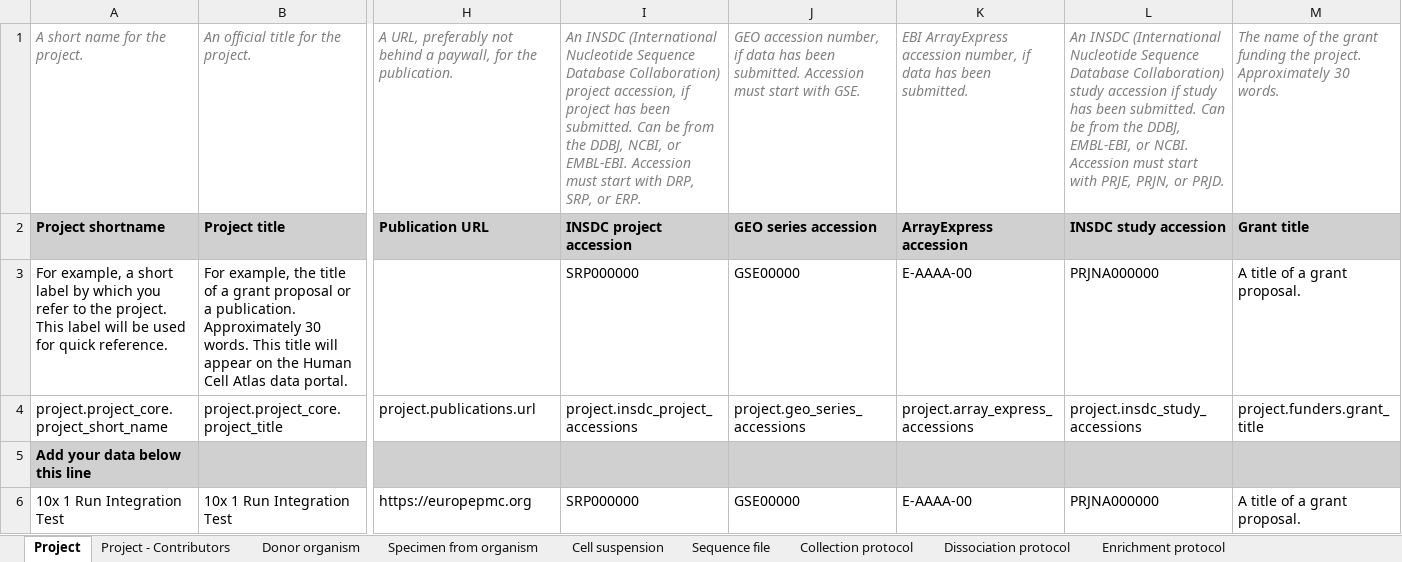
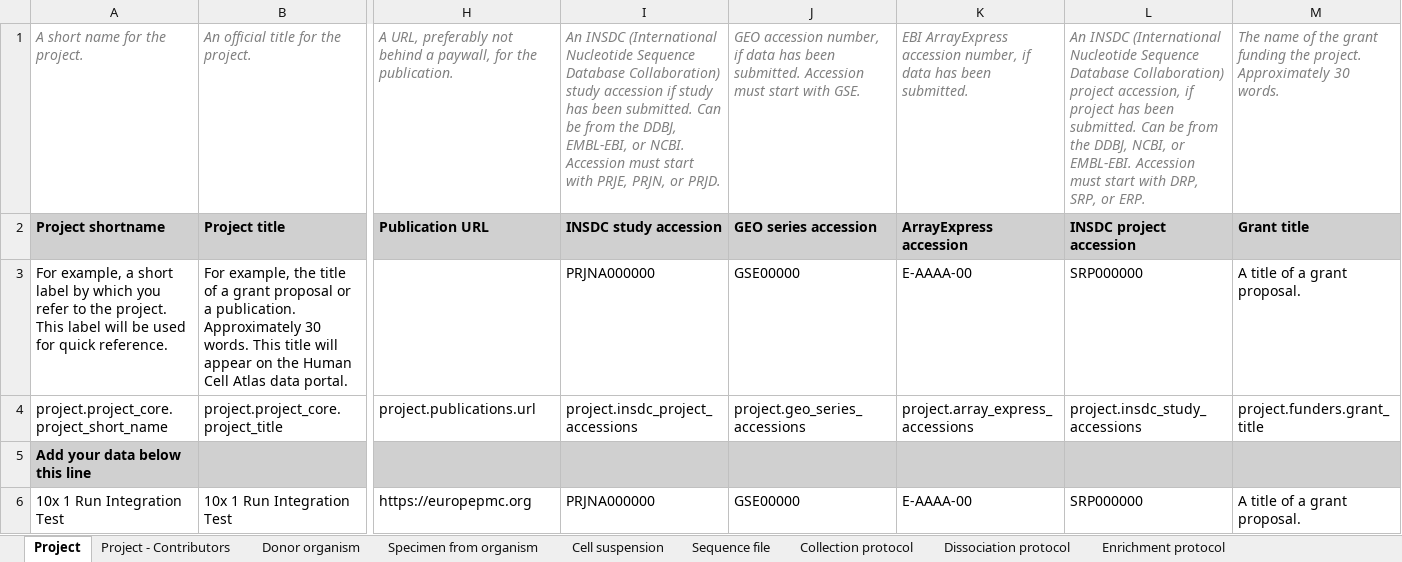
Before and after one commit to HumanCellAtlas/metadata-schema, an Excel workbook: infrastructure_testing_files/current/dcp_integration_test_metadata_1_optimus_10X_bundle.xlsx, sheet Project, drawn as a sheet; only a part is shown, gaps mark what is left out; values as stored, in another font and other column widths than the file's, no borders; the diff names each change by its address in the sheet, - before the commit and + after, or states it on an @@ line.

Commit message:
Made accessions in testing files valid with schema change

```diff
--- a/infrastructure_testing_files/current/dcp_integration_test_metadata_1_optimus_10X_bundle.xlsx (sheet Project)
+++ b/infrastructure_testing_files/current/dcp_integration_test_metadata_1_optimus_10X_bundle.xlsx (sheet Project)
-I1: …Database Collaboration) project accession, if project has been submitted. Can be from the DDBJ, NCBI, or EMBL-EBI. Accession must start with DRP, SRP, or ERP.
+I1: …Database Collaboration) study accession if study has been submitted. Can be from the DDBJ, EMBL-EBI, or NCBI. Accession must start with PRJE, PRJN, or PRJD.
-L1: …Database Collaboration) study accession if study has been submitted. Can be from the DDBJ, EMBL-EBI, or NCBI. Accession must start with PRJE, PRJN, or PRJD.
+L1: …Database Collaboration) project accession, if project has been submitted. Can be from the DDBJ, NCBI, or EMBL-EBI. Accession must start with DRP, SRP, or ERP.
-I2: INSDC project accession
+I2: INSDC study accession
-L2: INSDC study accession
+L2: INSDC project accession
-I3: SRP000000
+I3: PRJNA000000
-L3: PRJNA000000
+L3: SRP000000
-I6: SRP000000
+I6: PRJNA000000
-L6: PRJNA000000
+L6: SRP000000
```
Also changed, not shown: infrastructure_testing_files/current/dcp_integration_test_metadata_1_SS2_bundle.xlsx.
